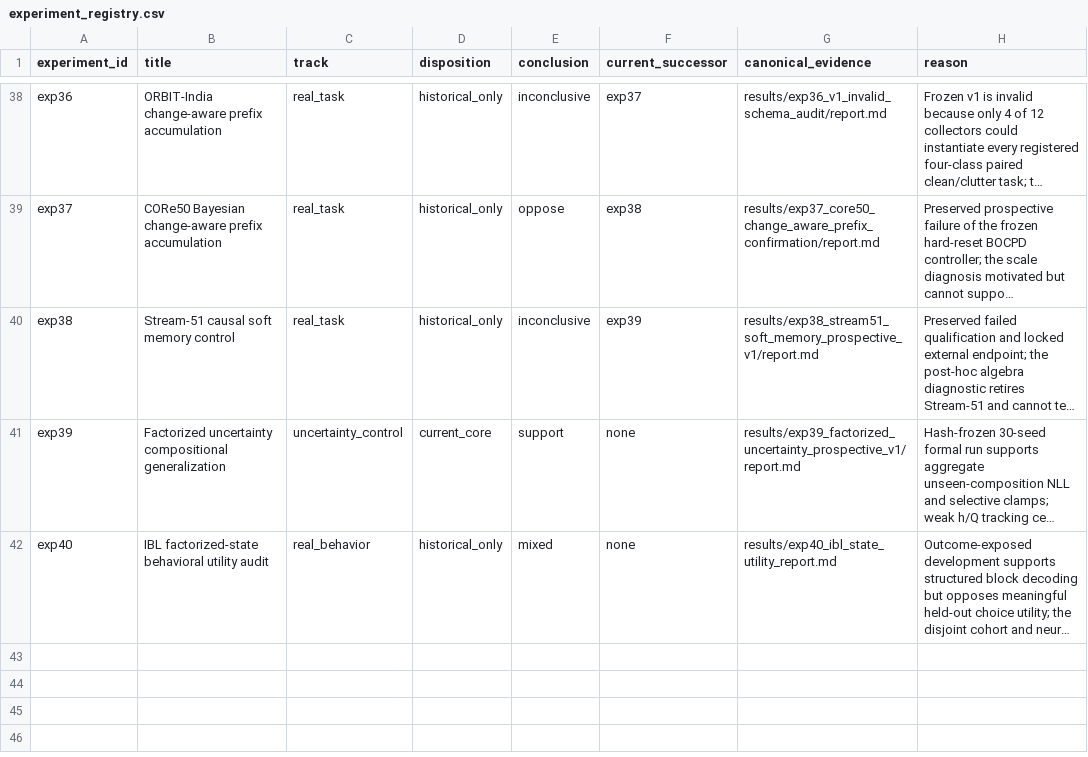
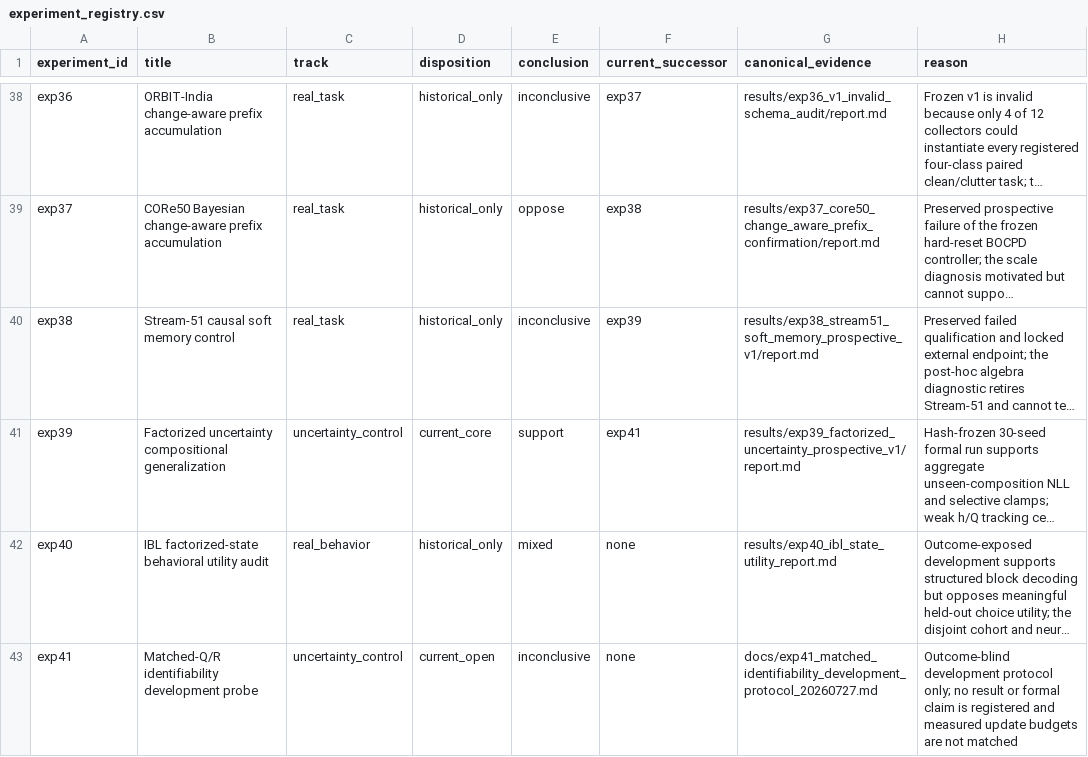
Before and after one commit to chaochao825/neuro_modeling, a CSV file: local_plasticity_gated_dynamics/provenance/experiment_registry.csv, drawn as a sheet; only a part is shown, gaps mark what is left out; long unchanged cells end in …; the diff names each change by its address in the sheet, - before the commit and + after, or states it on an @@ line.

```diff
--- a/local_plasticity_gated_dynamics/provenance/experiment_registry.csv
+++ b/local_plasticity_gated_dynamics/provenance/experiment_registry.csv
-F41 (current_successor): none
+F41 (current_successor): exp41
+row 43: exp41 | Matched-Q/R identifiability development probe | uncertainty_control | current_open | inconclusive | none | docs/exp41_matched_identifiability_development_protocol_20260727.md | Outcome-blind development protocol only; no result or formal claim is registered and measured update budgets are not matched
```
Also changed, not shown: local_plasticity_gated_dynamics/results/current/experiments.csv, 34 other files.
